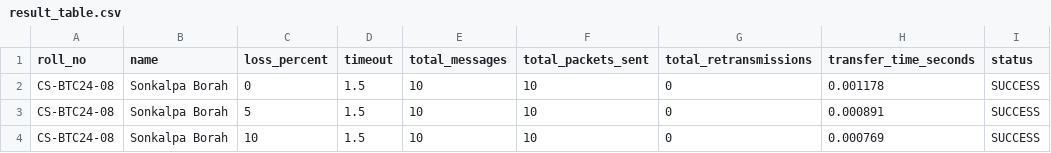
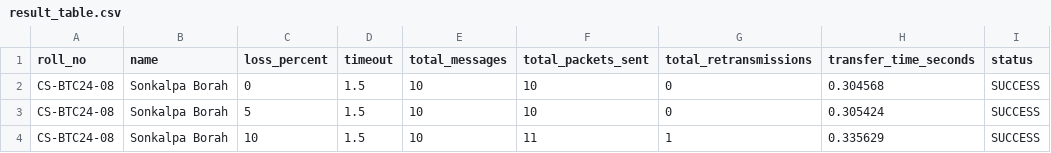
Before and after one commit to sonkalpa/Internship-ISEA, a CSV file: assignment1/result_table.csv, drawn as a sheet.

Commit message:
Record Assignment 1 WSL run outputs

```diff
--- a/assignment1/result_table.csv
+++ b/assignment1/result_table.csv
@@ -1,4 +1,4 @@
 roll_no,name,loss_percent,timeout,total_messages,total_packets_sent,total_retransmissions,transfer_time_seconds,status
-CS-BTC24-08,Sonkalpa Borah,0,1.5,10,10,0,0.001178,SUCCESS
-CS-BTC24-08,Sonkalpa Borah,5,1.5,10,10,0,0.000891,SUCCESS
-CS-BTC24-08,Sonkalpa Borah,10,1.5,10,10,0,0.000769,SUCCESS
+CS-BTC24-08,Sonkalpa Borah,0,1.5,10,10,0,0.304568,SUCCESS
+CS-BTC24-08,Sonkalpa Borah,5,1.5,10,10,0,0.305424,SUCCESS
+CS-BTC24-08,Sonkalpa Borah,10,1.5,10,11,1,0.335629,SUCCESS
```
Also changed, not shown: 8 other files.
